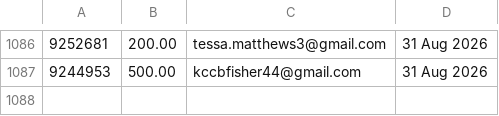
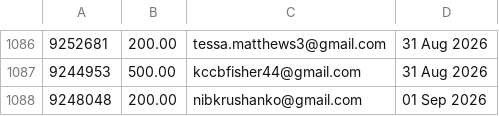
Before and after one commit to jdeck88/ffcsa_scripts, a CSV file: localline/data/order_data_PRODUCTION_fail.csv, drawn as a sheet; only a part is shown, gaps mark what is left out.

```diff
--- a/localline/data/order_data_PRODUCTION_fail.csv
+++ b/localline/data/order_data_PRODUCTION_fail.csv
@@ -1087 +1087,2 @@
 9244953,500.00,kccbfisher44@gmail.com,31 Aug 2026
+9248048,200.00,nibkrushanko@gmail.com,01 Sep 2026
```
Also changed, not shown: localline/data/order_data_PRODUCTION_success.csv.
